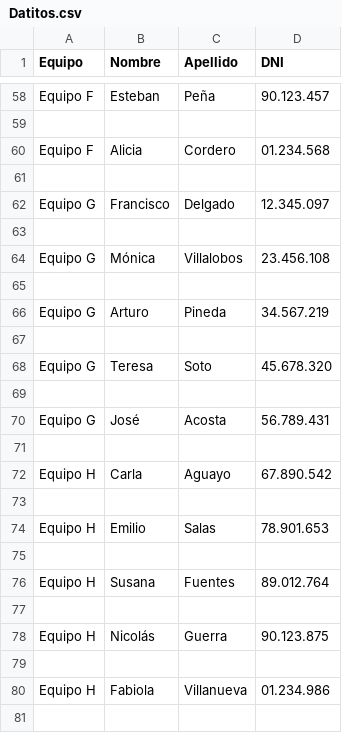
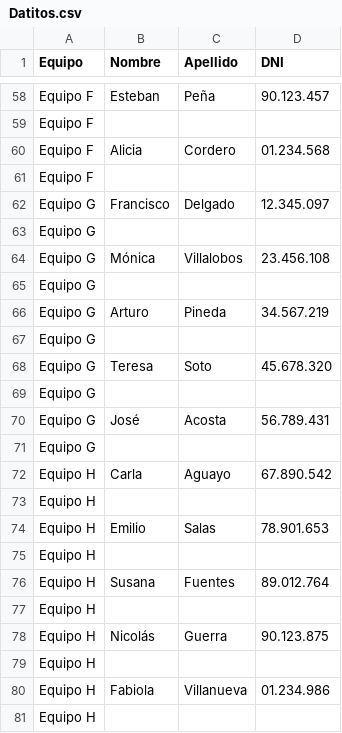
Before and after one commit to FDarking/Tps-Ay-ED1, a CSV file: Datitos.csv, drawn as a sheet; only a part is shown, gaps mark what is left out; the diff covers the shown part only; the diff names each change by its address in the sheet, - before the commit and + after, or states it on an @@ line.

```diff
--- a/Datitos.csv
+++ b/Datitos.csv
-A59 (Equipo): (empty)
+A59 (Equipo): Equipo F
-A61 (Equipo): (empty)
+A61 (Equipo): Equipo F
-A63 (Equipo): (empty)
+A63 (Equipo): Equipo G
-A65 (Equipo): (empty)
+A65 (Equipo): Equipo G
-A67 (Equipo): (empty)
+A67 (Equipo): Equipo G
-A69 (Equipo): (empty)
+A69 (Equipo): Equipo G
-A71 (Equipo): (empty)
+A71 (Equipo): Equipo G
-A73 (Equipo): (empty)
+A73 (Equipo): Equipo H
-A75 (Equipo): (empty)
+A75 (Equipo): Equipo H
-A77 (Equipo): (empty)
+A77 (Equipo): Equipo H
-A79 (Equipo): (empty)
+A79 (Equipo): Equipo H
+row 81: Equipo H
```
Also changed, not shown: 28 edited cells elsewhere in this file.
